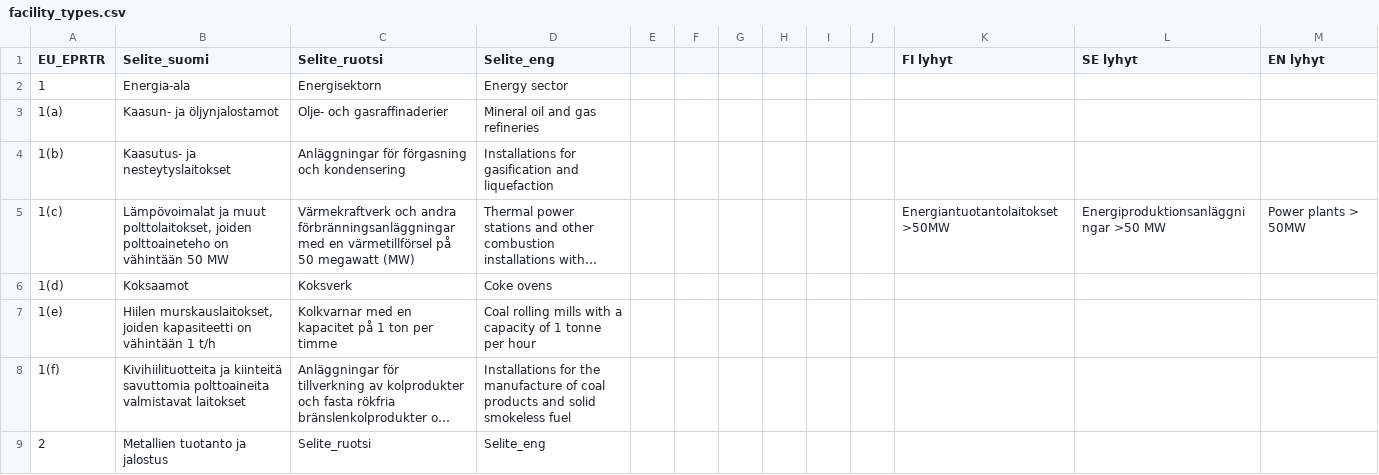
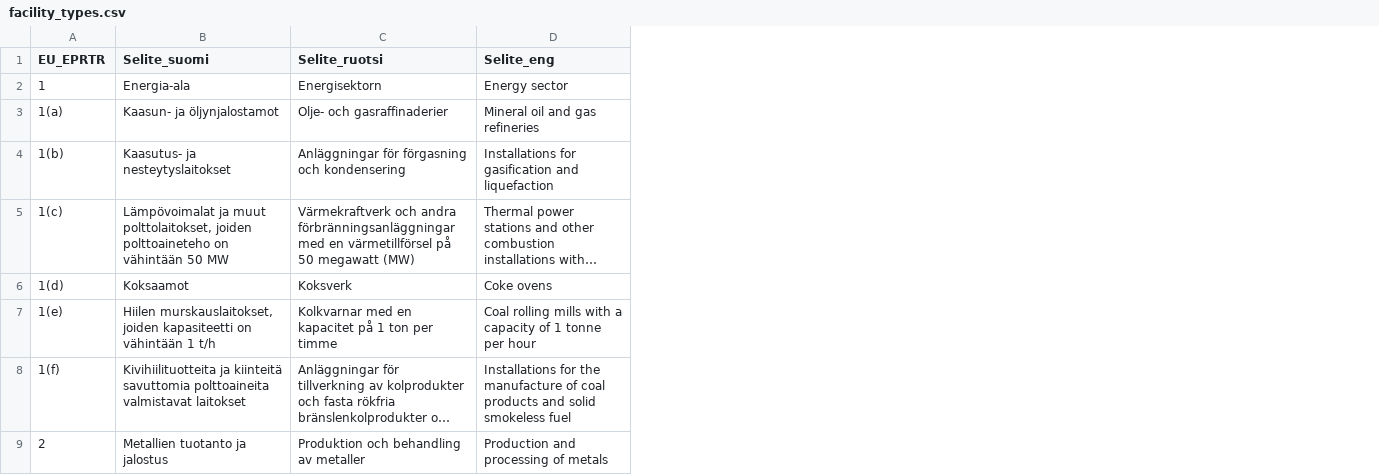
Before and after one commit to sykefi/PRTR, a CSV file: ui/translation_source/facility_types.csv, drawn as a sheet; only a part is shown; long unchanged cells end in …; the diff covers the shown part only; the diff names each change by its address in the sheet, - before the commit and + after, or states it on an @@ line.

```diff
--- a/ui/translation_source/facility_types.csv
+++ b/ui/translation_source/facility_types.csv
-column E, empty
-column F, empty
-column G, empty
-column H, empty
-column I, empty
-column J, empty
-column K (FI lyhyt), row 5: Energiantuotantolaitokset >50MW
-column L (SE lyhyt), row 5: Energiproduktionsanläggningar >50 MW
-column M (EN lyhyt), row 5: Power plants > 50MW
-C9 (Selite_ruotsi): Selite_ruotsi
+C9 (Selite_ruotsi): Produktion och behandling av metaller
-D9 (Selite_eng): Selite_eng
+D9 (Selite_eng): Production and processing of metals
```
Also changed, not shown: 1 removed row and 16 edited cells elsewhere in this file, ui/translation_source/general_ui.csv, 7 other files.
